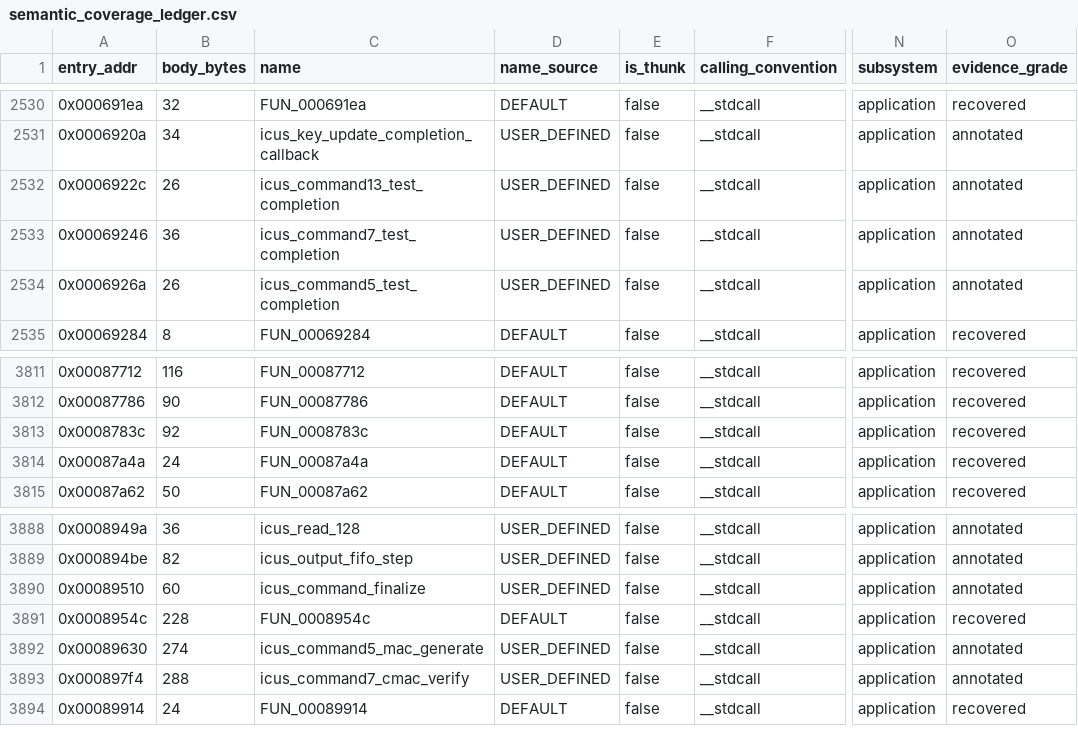
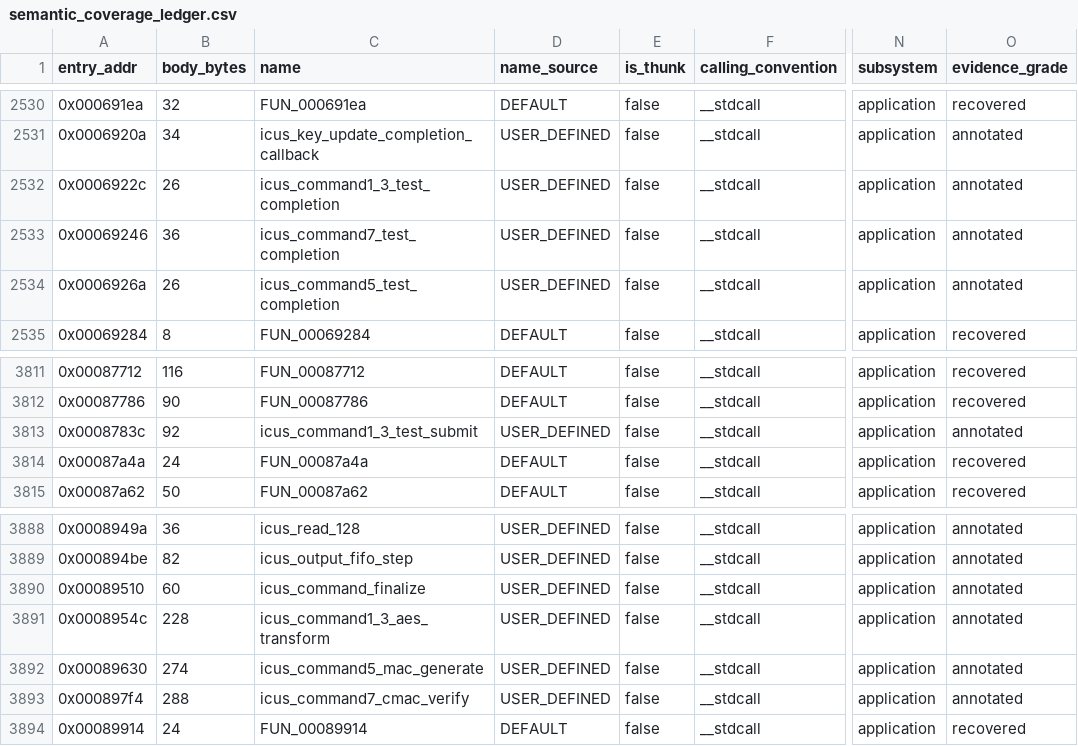
Before and after one commit to kaikozlov/ghidra_rh850, a CSV file: data/semantic_coverage_ledger.csv, drawn as a sheet; only a part is shown, gaps mark what is left out; the diff names each change by its address in the sheet, - before the commit and + after, or states it on an @@ line.

```diff
--- a/data/semantic_coverage_ledger.csv
+++ b/data/semantic_coverage_ledger.csv
-C2532 (name): icus_command13_test_completion
+C2532 (name): icus_command1_3_test_completion
-C3813 (name): FUN_0008783c
+C3813 (name): icus_command1_3_test_submit
-D3813 (name_source): DEFAULT
+D3813 (name_source): USER_DEFINED
-O3813 (evidence_grade): recovered
+O3813 (evidence_grade): annotated
-C3891 (name): FUN_0008954c
+C3891 (name): icus_command1_3_aes_transform
-D3891 (name_source): DEFAULT
+D3891 (name_source): USER_DEFINED
-O3891 (evidence_grade): recovered
+O3891 (evidence_grade): annotated
```
Also changed, not shown: 21 other files.
